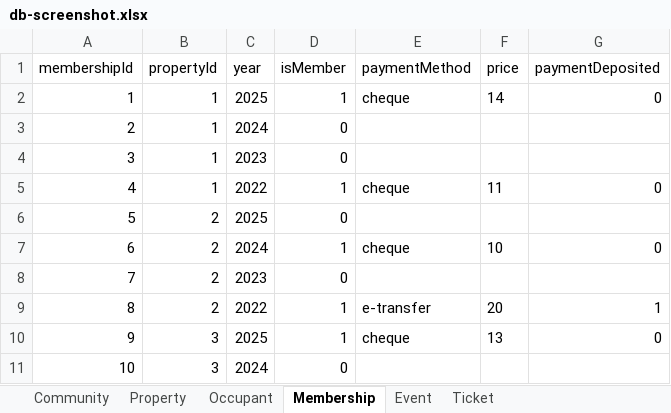
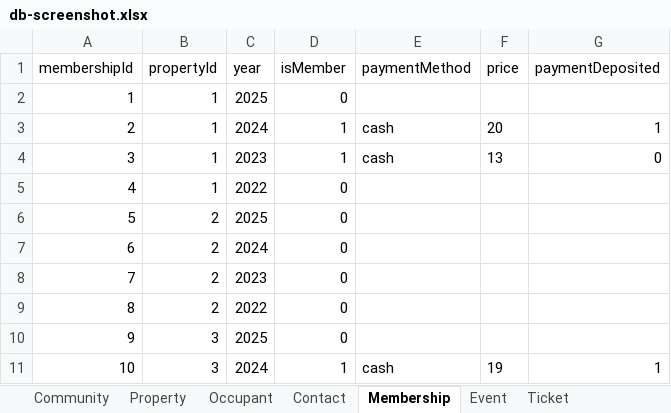
Before and after one commit to luumitech/community-db, an Excel workbook: __fixtures__/db-screenshot.xlsx, sheet Membership, drawn as a sheet; only a part is shown; values as stored, in another font and other column widths than the file's, no borders; the diff covers the shown part only; the diff names each change by its address in the sheet, - before the commit and + after, or states it on an @@ line.

```diff
--- a/__fixtures__/db-screenshot.xlsx (sheet Membership)
+++ b/__fixtures__/db-screenshot.xlsx (sheet Membership)
+sheet tab: Contact
-D2 (isMember): 1
+D2 (isMember): 0
-E2 (paymentMethod): cheque
+E2 (paymentMethod): (empty)
-F2 (price): 14
+F2 (price): (empty)
-G2 (paymentDeposited): 0
+G2 (paymentDeposited): (empty)
-D3:D4 (isMember): 0
+D3:D4 (isMember): 1
-E3:E4 (paymentMethod): (empty)
+E3:E4 (paymentMethod): cash
-F3 (price): (empty)
+F3 (price): 20
-G3 (paymentDeposited): (empty)
+G3 (paymentDeposited): 1
-F4 (price): (empty)
+F4 (price): 13
-G4 (paymentDeposited): (empty)
+G4 (paymentDeposited): 0
-D5 (isMember): 1
+D5 (isMember): 0
-E5 (paymentMethod): cheque
+E5 (paymentMethod): (empty)
-F5 (price): 11
+F5 (price): (empty)
-G5 (paymentDeposited): 0
+G5 (paymentDeposited): (empty)
-D7 (isMember): 1
+D7 (isMember): 0
-E7 (paymentMethod): cheque
+E7 (paymentMethod): (empty)
-F7 (price): 10
+F7 (price): (empty)
-G7 (paymentDeposited): 0
+G7 (paymentDeposited): (empty)
-D9:D10 (isMember): 1
+D9:D10 (isMember): 0
-E9 (paymentMethod): e-transfer
+E9 (paymentMethod): (empty)
-F9 (price): 20
+F9 (price): (empty)
-G9 (paymentDeposited): 1
+G9 (paymentDeposited): (empty)
-E10 (paymentMethod): cheque
+E10 (paymentMethod): (empty)
-F10 (price): 13
+F10 (price): (empty)
-G10 (paymentDeposited): 0
+G10 (paymentDeposited): (empty)
-D11 (isMember): 0
+D11 (isMember): 1
-E11 (paymentMethod): (empty)
+E11 (paymentMethod): cash
-F11 (price): (empty)
+F11 (price): 19
-G11 (paymentDeposited): (empty)
+G11 (paymentDeposited): 1
```
Also changed, not shown: 78 edited cells elsewhere in this sheet, sheet Ticket, sheet Event, sheet Occupant, sheet Property, sheet Community, 21 other files.
